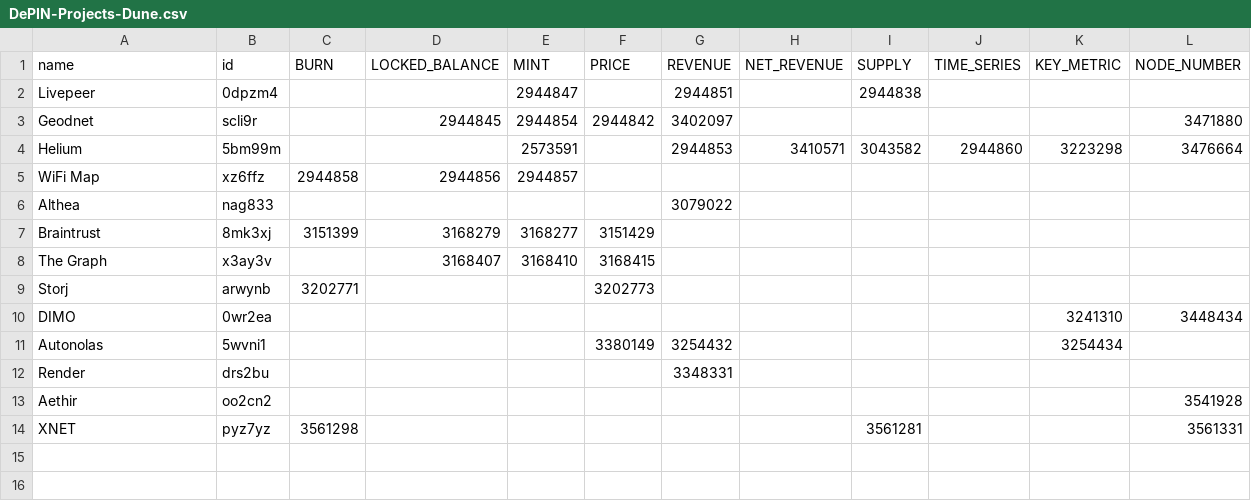
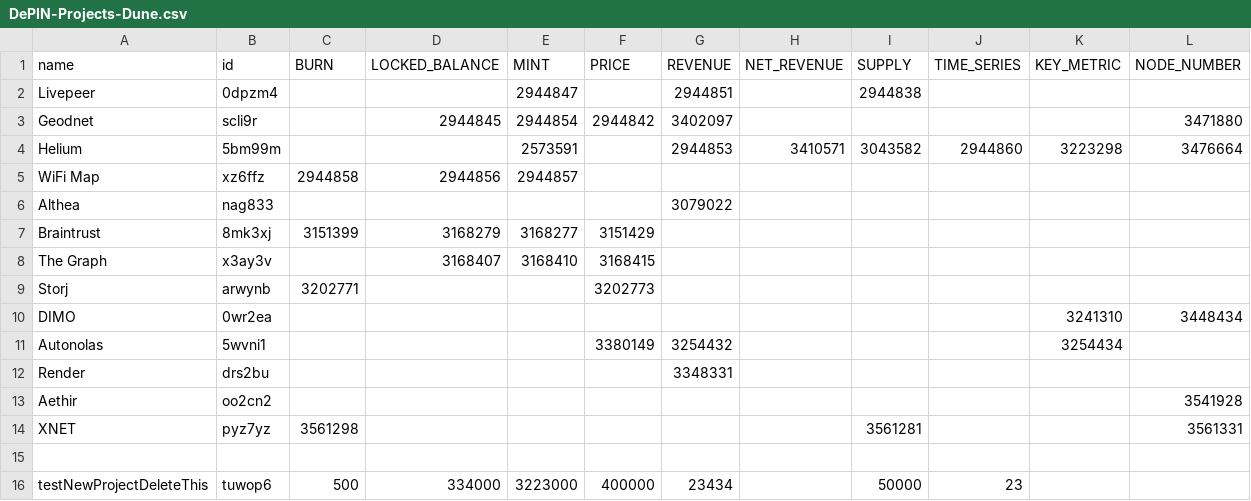
Before and after one commit to ev3-team/adapters, a CSV file: scripts/data/DePIN-Projects-Dune.csv, drawn as a sheet; the diff names each change by its address in the sheet, - before the commit and + after, or states it on an @@ line.

```diff
--- a/scripts/data/DePIN-Projects-Dune.csv
+++ b/scripts/data/DePIN-Projects-Dune.csv
+row 15: (empty)
+row 16: testNewProjectDeleteThis | tuwop6 | 500 | 334000 | 3223000 | 400000 | 23434 |  | 50000 | 23
```
Also changed, not shown: scripts/data/DePIN-Projects.csv.
